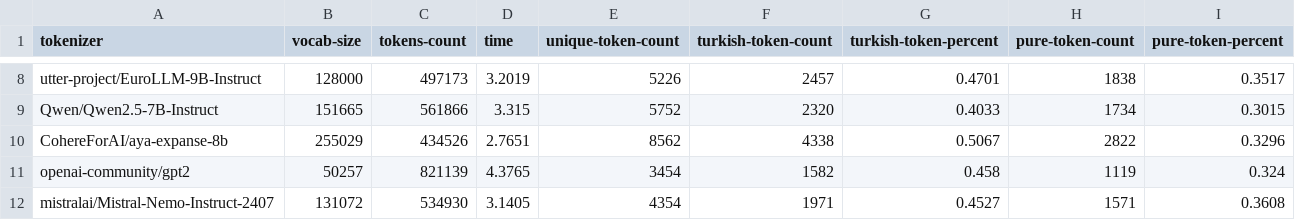
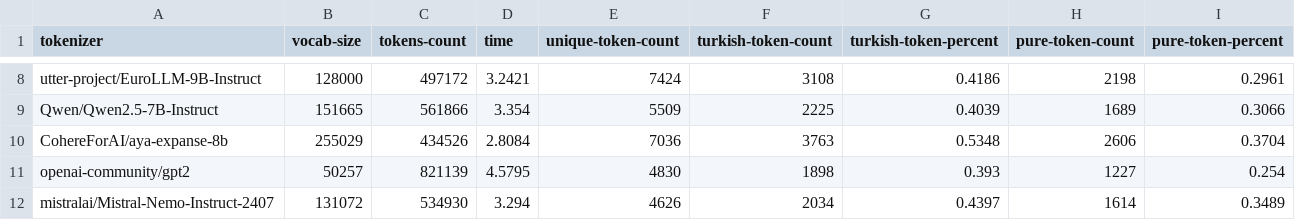
Before and after one commit to malibayram/tokenizer_benchmark, a CSV file: tokenizer_score_maps.csv, drawn as a sheet; only a part is shown, gaps mark what is left out; the diff covers the shown part only; the diff names each change by its address in the sheet, - before the commit and + after, or states it on an @@ line.

Commit message:
Refactor tokenizer analysis and update score maps: - Removed outdated models from tokenizer_score_maps.csv and tokenizer_score_maps_copy.csv. - Updated test_tokenizer.ipynb to streamline data processing and improve execution flow. - Enhanced data visualization with new correlation matrix heatmap for tokenizer performance metrics.

```diff
--- a/tokenizer_score_maps.csv
+++ b/tokenizer_score_maps.csv
-C8 (tokens-count): 497173
+C8 (tokens-count): 497172
-D8 (time): 3.2019
+D8 (time): 3.2421
-E8 (unique-token-count): 5226
+E8 (unique-token-count): 7424
-F8 (turkish-token-count): 2457
+F8 (turkish-token-count): 3108
-G8 (turkish-token-percent): 0.4701
+G8 (turkish-token-percent): 0.4186
-H8 (pure-token-count): 1838
+H8 (pure-token-count): 2198
-I8 (pure-token-percent): 0.3517
+I8 (pure-token-percent): 0.2961
-D9 (time): 3.315
+D9 (time): 3.354
-E9 (unique-token-count): 5752
+E9 (unique-token-count): 5509
-F9 (turkish-token-count): 2320
+F9 (turkish-token-count): 2225
-G9 (turkish-token-percent): 0.4033
+G9 (turkish-token-percent): 0.4039
-H9 (pure-token-count): 1734
+H9 (pure-token-count): 1689
-I9 (pure-token-percent): 0.3015
+I9 (pure-token-percent): 0.3066
-D10 (time): 2.7651
+D10 (time): 2.8084
-E10 (unique-token-count): 8562
+E10 (unique-token-count): 7036
-F10 (turkish-token-count): 4338
+F10 (turkish-token-count): 3763
-G10 (turkish-token-percent): 0.5067
+G10 (turkish-token-percent): 0.5348
-H10 (pure-token-count): 2822
+H10 (pure-token-count): 2606
-I10 (pure-token-percent): 0.3296
+I10 (pure-token-percent): 0.3704
-D11 (time): 4.3765
+D11 (time): 4.5795
-E11 (unique-token-count): 3454
+E11 (unique-token-count): 4830
-F11 (turkish-token-count): 1582
+F11 (turkish-token-count): 1898
-G11 (turkish-token-percent): 0.458
+G11 (turkish-token-percent): 0.393
-H11 (pure-token-count): 1119
+H11 (pure-token-count): 1227
-I11 (pure-token-percent): 0.324
+I11 (pure-token-percent): 0.254
-D12 (time): 3.1405
+D12 (time): 3.294
-E12 (unique-token-count): 4354
+E12 (unique-token-count): 4626
-F12 (turkish-token-count): 1971
+F12 (turkish-token-count): 2034
-G12 (turkish-token-percent): 0.4527
+G12 (turkish-token-percent): 0.4397
-H12 (pure-token-count): 1571
+H12 (pure-token-count): 1614
-I12 (pure-token-percent): 0.3608
+I12 (pure-token-percent): 0.3489
```
Also changed, not shown: 1 added row, 1 removed row and 47 edited cells elsewhere in this file, tokenizer_score_maps_copy.csv, 3 other files.
